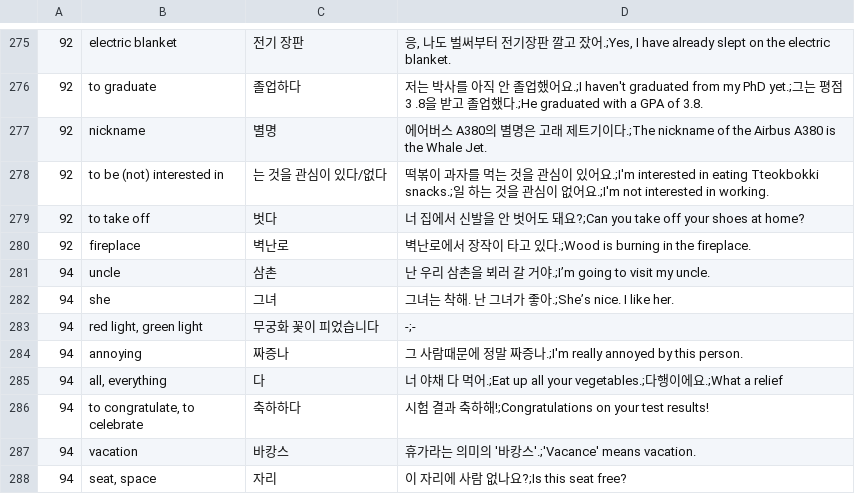
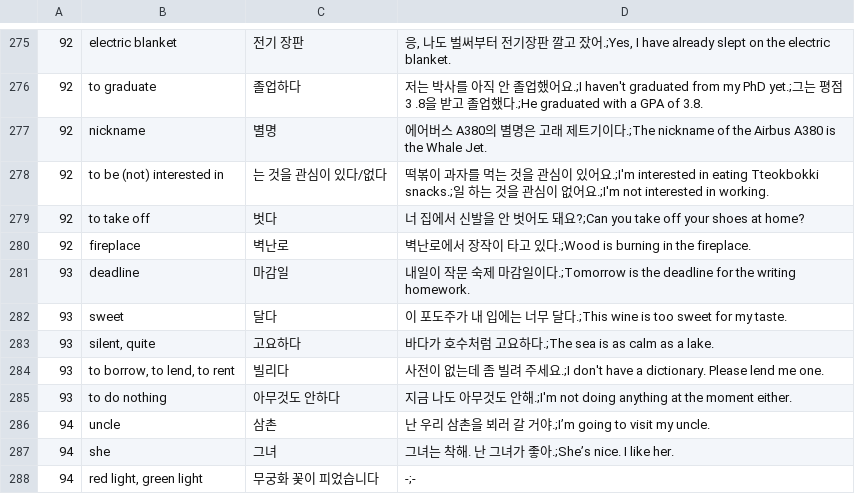
Before and after one commit to adrianderstroff/anki-korean, a TSV file: data/tsv/korean2a.tsv, drawn as a sheet; only a part is shown, gaps mark what is left out; the shorter side is filled out with more unchanged rows.

```diff
--- a/data/tsv/korean2a.tsv
+++ b/data/tsv/korean2a.tsv
@@ -280,2 +280,7 @@
 92	fireplace	벽난로	벽난로에서 장작이 타고 있다.;Wood is burning in the fireplace.
+93	deadline	마감일	내일이 작문 숙제 마감일이다.;Tomorrow is the deadline for the writing homework.
+93	sweet	달다	이 포도주가 내 입에는 너무 달다.;This wine is too sweet for my taste.
+93	silent, quite	고요하다	바다가 호수처럼 고요하다.;The sea is as calm as a lake.
+93	to borrow, to lend, to rent	빌리다	사전이 없는데 좀 빌려 주세요.;I don't have a dictionary. Please lend me one.
+93	to do nothing	아무것도 안하다	지금 나도 아무것도 안해.;I'm not doing anything at the moment either.
 94	uncle	삼촌	난 우리 삼촌을 뵈러 갈 거야.;I’m going to visit my uncle.
```
Also changed, not shown: data/tsv/grammar2a.tsv.
